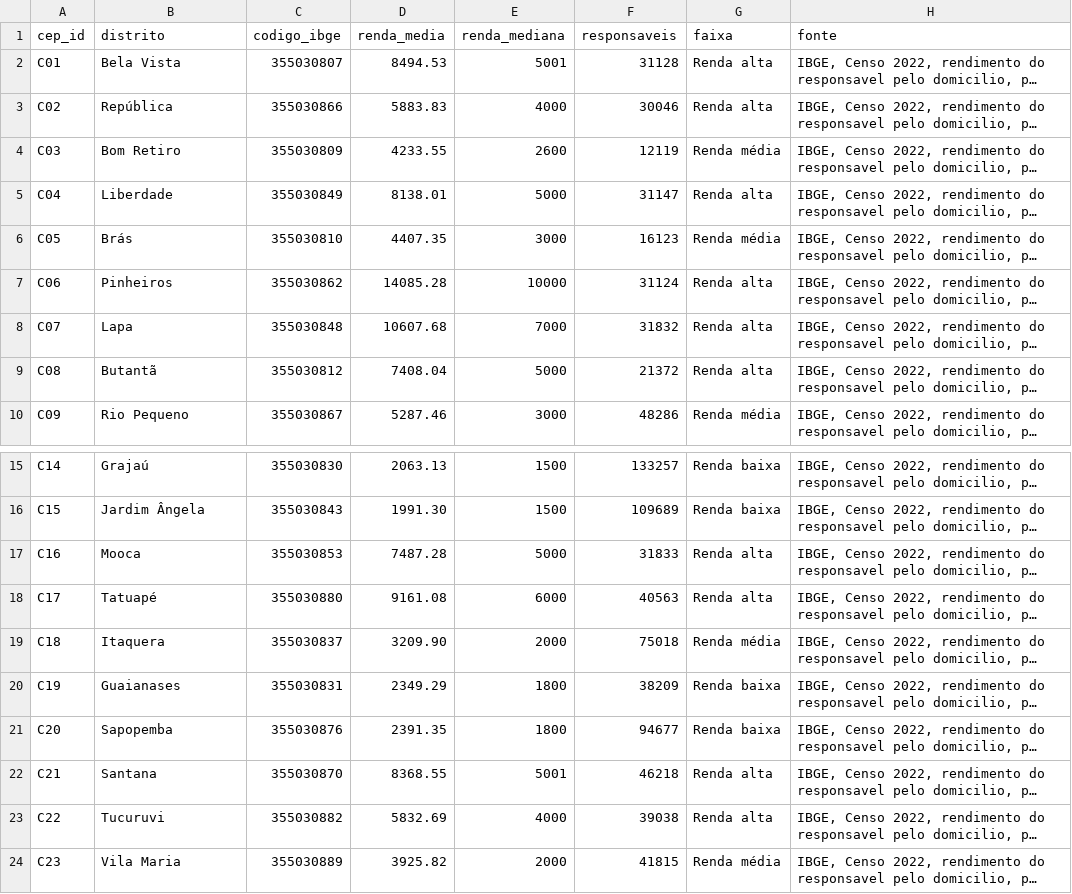
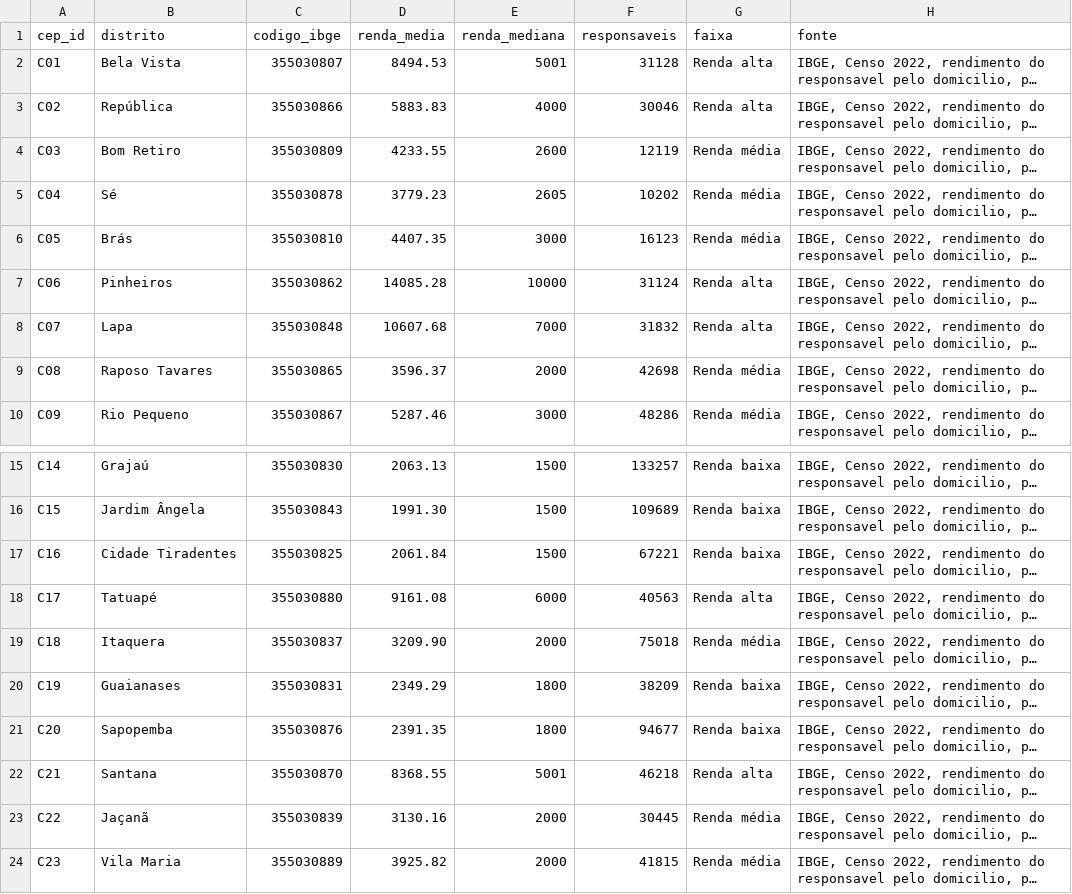
Before and after one commit to theoscala45/preco-do-dia-a-dia, a CSV file: data/renda.csv, drawn as a sheet; only a part is shown, gaps mark what is left out; long unchanged cells end in …; the diff names each change by its address in the sheet, - before the commit and + after, or states it on an @@ line.

```diff
--- a/data/renda.csv
+++ b/data/renda.csv
-B5 (distrito): Liberdade
+B5 (distrito): Sé
-C5 (codigo_ibge): 355030849
+C5 (codigo_ibge): 355030878
-D5 (renda_media): 8138.01
+D5 (renda_media): 3779.23
-E5 (renda_mediana): 5000
+E5 (renda_mediana): 2605
-F5 (responsaveis): 31147
+F5 (responsaveis): 10202
-G5 (faixa): Renda alta
+G5 (faixa): Renda média
-B9 (distrito): Butantã
+B9 (distrito): Raposo Tavares
-C9 (codigo_ibge): 355030812
+C9 (codigo_ibge): 355030865
-D9 (renda_media): 7408.04
+D9 (renda_media): 3596.37
-E9 (renda_mediana): 5000
+E9 (renda_mediana): 2000
-F9 (responsaveis): 21372
+F9 (responsaveis): 42698
-G9 (faixa): Renda alta
+G9 (faixa): Renda média
-B17 (distrito): Mooca
+B17 (distrito): Cidade Tiradentes
-C17 (codigo_ibge): 355030853
+C17 (codigo_ibge): 355030825
-D17 (renda_media): 7487.28
+D17 (renda_media): 2061.84
-E17 (renda_mediana): 5000
+E17 (renda_mediana): 1500
-F17 (responsaveis): 31833
+F17 (responsaveis): 67221
-G17 (faixa): Renda alta
+G17 (faixa): Renda baixa
-B23 (distrito): Tucuruvi
+B23 (distrito): Jaçanã
-C23 (codigo_ibge): 355030882
+C23 (codigo_ibge): 355030839
-D23 (renda_media): 5832.69
+D23 (renda_media): 3130.16
-E23 (renda_mediana): 4000
+E23 (renda_mediana): 2000
-F23 (responsaveis): 39038
+F23 (responsaveis): 30445
-G23 (faixa): Renda alta
+G23 (faixa): Renda média
```
Also changed, not shown: data/ceps.csv, data/pontos_geo.csv, 7 other files.
